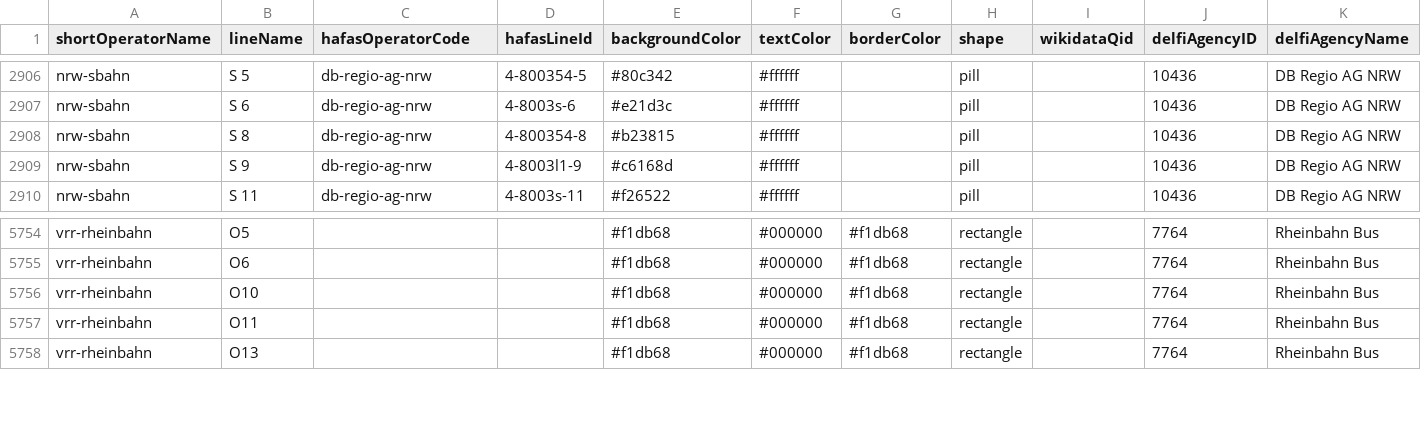
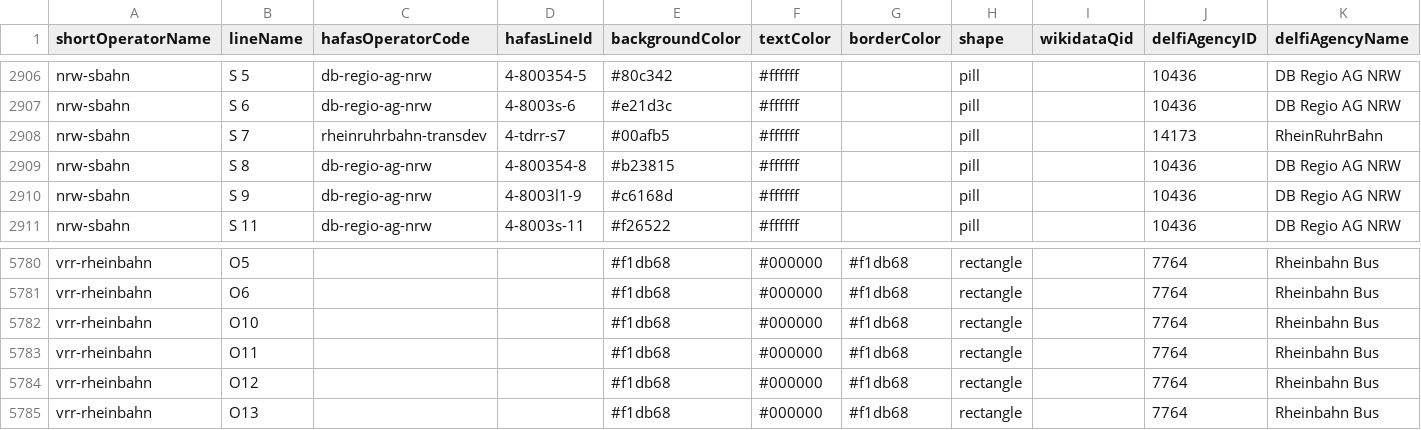
Before and after one commit to Traewelcross/Traewelcross, a CSV file: assets/line_colors/line-colors.csv, drawn as a sheet; only a part is shown, gaps mark what is left out; the diff covers the shown part only; the diff names each change by its address in the sheet, - before the commit and + after, or states it on an @@ line.

```diff
--- a/assets/line_colors/line-colors.csv
+++ b/assets/line_colors/line-colors.csv
+row 2908: nrw-sbahn | S 7 | rheinruhrbahn-transdev | 4-tdrr-s7 | #00afb5 | #ffffff |  | pill |  | 14173 | RheinRuhrBahn
+row 5784: vrr-rheinbahn | O12 |  |  | #f1db68 | #000000 | #f1db68 | rectangle |  | 7764 | Rheinbahn Bus
```
Also changed, not shown: 25 added rows elsewhere in this file, 1 other file.
